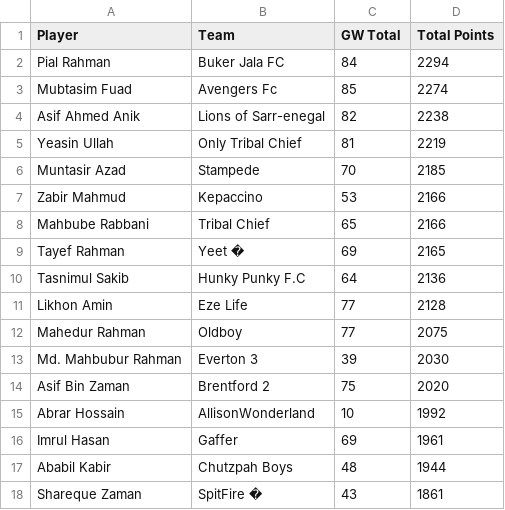
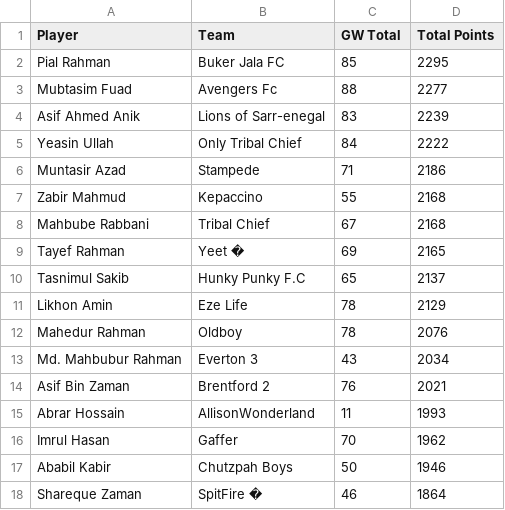
Before and after one commit to AbrarHossainHimself/flcb_fpl_mini_league, a CSV file: filtered_fpl_league_standings.csv, drawn as a sheet.

```diff
--- a/filtered_fpl_league_standings.csv
+++ b/filtered_fpl_league_standings.csv
@@ -1,18 +1,18 @@
 Player,Team,GW Total,Total Points
-Pial Rahman,Buker Jala FC,84,2294
-Mubtasim Fuad,Avengers Fc,85,2274
-Asif Ahmed Anik,Lions of Sarr-enegal,82,2238
-Yeasin Ullah,Only Tribal Chief,81,2219
-Muntasir Azad,Stampede,70,2185
-Zabir Mahmud,Kepaccino,53,2166
-Mahbube Rabbani,Tribal Chief,65,2166
+Pial Rahman,Buker Jala FC,85,2295
+Mubtasim Fuad,Avengers Fc,88,2277
+Asif Ahmed Anik,Lions of Sarr-enegal,83,2239
+Yeasin Ullah,Only Tribal Chief,84,2222
+Muntasir Azad,Stampede,71,2186
+Zabir Mahmud,Kepaccino,55,2168
+Mahbube Rabbani,Tribal Chief,67,2168
 Tayef Rahman,Yeet �,69,2165
-Tasnimul Sakib,Hunky Punky F.C,64,2136
-Likhon Amin,Eze Life,77,2128
-Mahedur Rahman,Oldboy,77,2075
-Md. Mahbubur Rahman,Everton 3,39,2030
-Asif Bin Zaman,Brentford 2,75,2020
-Abrar Hossain,AllisonWonderland,10,1992
-Imrul Hasan,Gaffer,69,1961
-Ababil Kabir,Chutzpah Boys,48,1944
-Shareque Zaman,SpitFire �,43,1861
+Tasnimul Sakib,Hunky Punky F.C,65,2137
+Likhon Amin,Eze Life,78,2129
+Mahedur Rahman,Oldboy,78,2076
+Md. Mahbubur Rahman,Everton 3,43,2034
+Asif Bin Zaman,Brentford 2,76,2021
+Abrar Hossain,AllisonWonderland,11,1993
+Imrul Hasan,Gaffer,70,1962
+Ababil Kabir,Chutzpah Boys,50,1946
+Shareque Zaman,SpitFire �,46,1864
```
Also changed, not shown: 1 other file.
